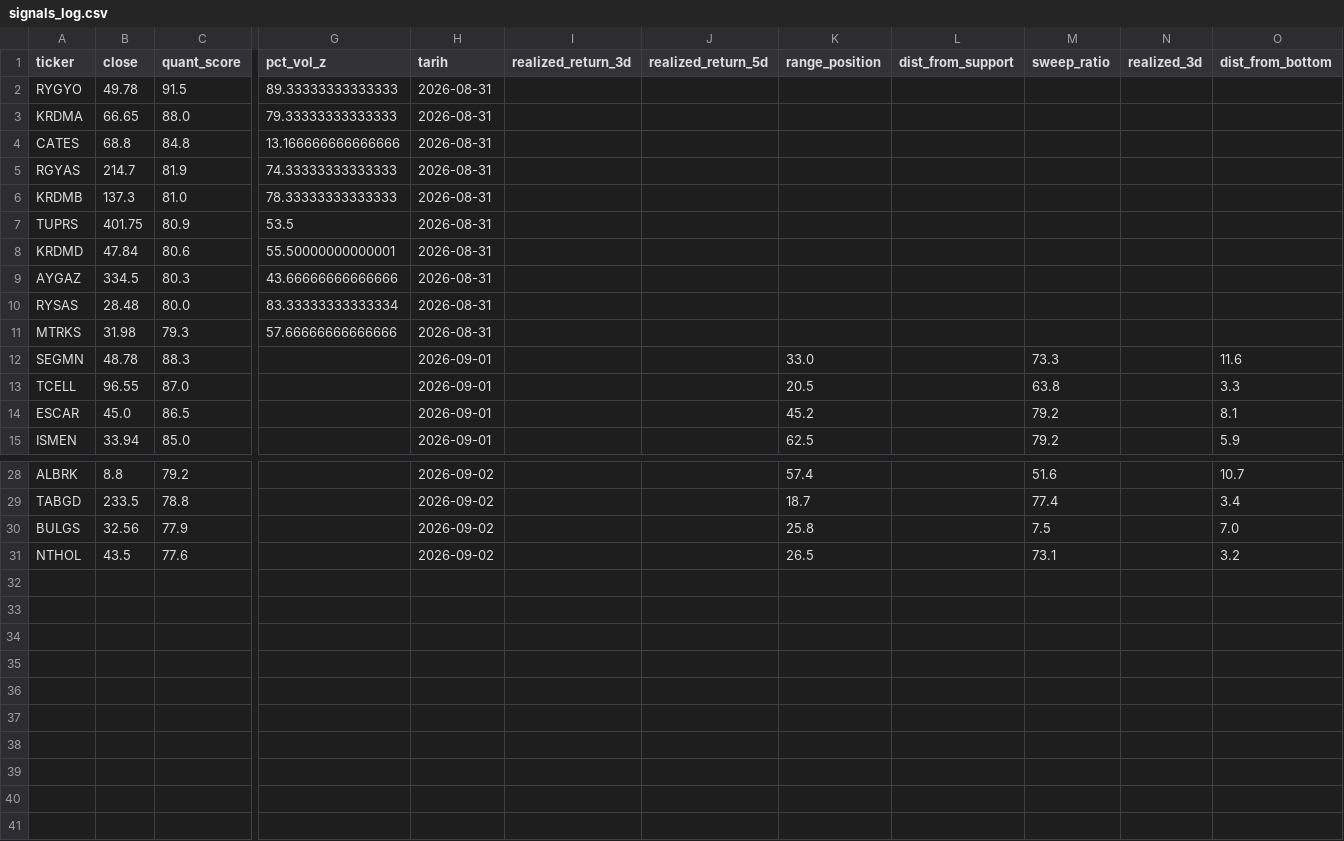
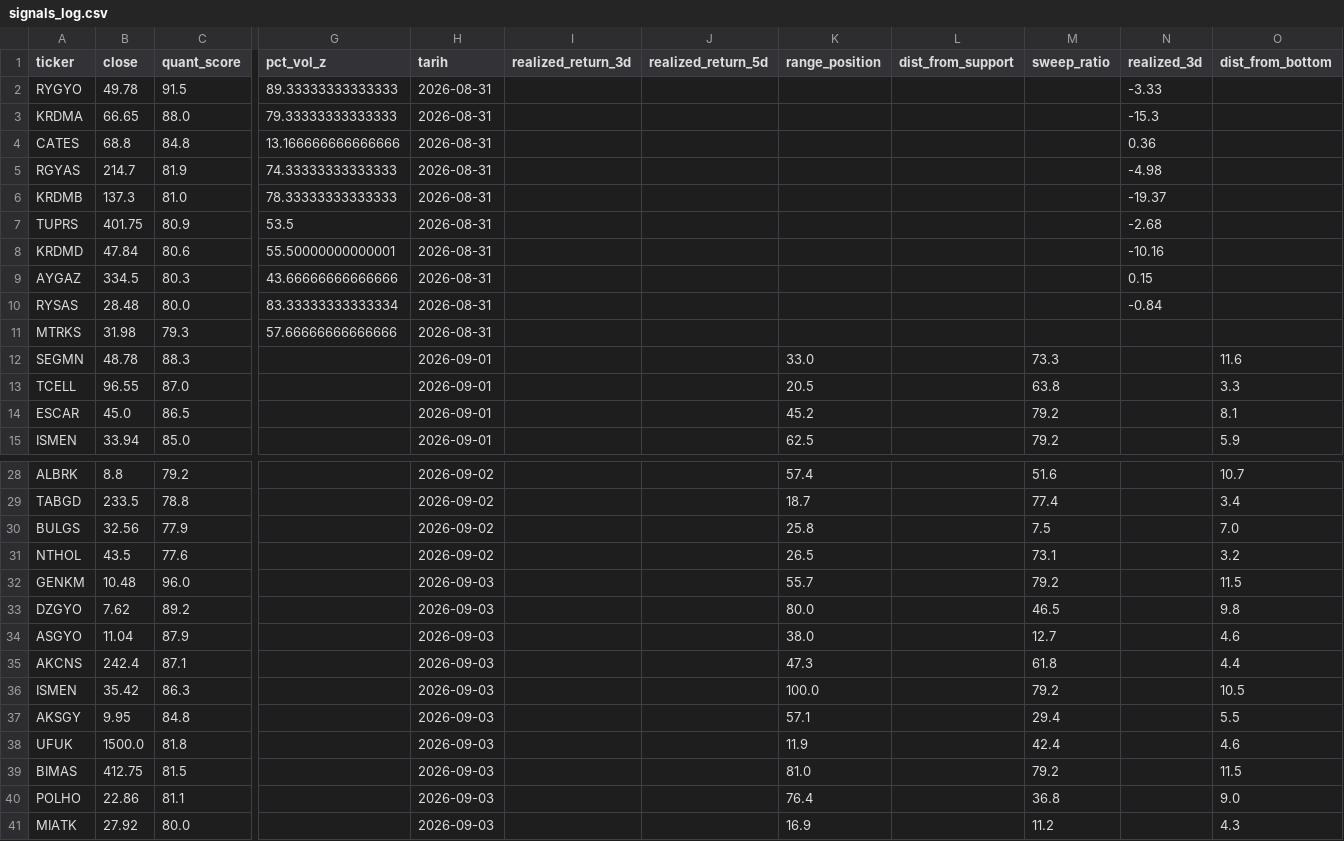
Before and after one commit to evsayar33-oss/bist_orderflow_quant, a CSV file: signals_log.csv, drawn as a sheet; only a part is shown, gaps mark what is left out; rows hold the shown columns only; the diff names each change by its address in the sheet, - before the commit and + after, or states it on an @@ line.

Commit message:
QuantBot AI Guncelleme: Thu Sep  3 17:30:09 UTC 2026

```diff
--- a/signals_log.csv
+++ b/signals_log.csv
-N2 (realized_3d): (empty)
+N2 (realized_3d): -3.33
-N3 (realized_3d): (empty)
+N3 (realized_3d): -15.3
-N4 (realized_3d): (empty)
+N4 (realized_3d): 0.36
-N5 (realized_3d): (empty)
+N5 (realized_3d): -4.98
-N6 (realized_3d): (empty)
+N6 (realized_3d): -19.37
-N7 (realized_3d): (empty)
+N7 (realized_3d): -2.68
-N8 (realized_3d): (empty)
+N8 (realized_3d): -10.16
-N9 (realized_3d): (empty)
+N9 (realized_3d): 0.15
-N10 (realized_3d): (empty)
+N10 (realized_3d): -0.84
+row 32: GENKM | 10.48 | 96.0 |  | 2026-09-03 |  |  | 55.7 |  | 79.2 |  | 11.5
+row 33: DZGYO | 7.62 | 89.2 |  | 2026-09-03 |  |  | 80.0 |  | 46.5 |  | 9.8
+row 34: ASGYO | 11.04 | 87.9 |  | 2026-09-03 |  |  | 38.0 |  | 12.7 |  | 4.6
+row 35: AKCNS | 242.4 | 87.1 |  | 2026-09-03 |  |  | 47.3 |  | 61.8 |  | 4.4
+row 36: ISMEN | 35.42 | 86.3 |  | 2026-09-03 |  |  | 100.0 |  | 79.2 |  | 10.5
+row 37: AKSGY | 9.95 | 84.8 |  | 2026-09-03 |  |  | 57.1 |  | 29.4 |  | 5.5
+row 38: UFUK | 1500.0 | 81.8 |  | 2026-09-03 |  |  | 11.9 |  | 42.4 |  | 4.6
+row 39: BIMAS | 412.75 | 81.5 |  | 2026-09-03 |  |  | 81.0 |  | 79.2 |  | 11.5
+row 40: POLHO | 22.86 | 81.1 |  | 2026-09-03 |  |  | 76.4 |  | 36.8 |  | 9.0
+row 41: MIATK | 27.92 | 80.0 |  | 2026-09-03 |  |  | 16.9 |  | 11.2 |  | 4.3
```
Also changed, not shown: 1 other file.
